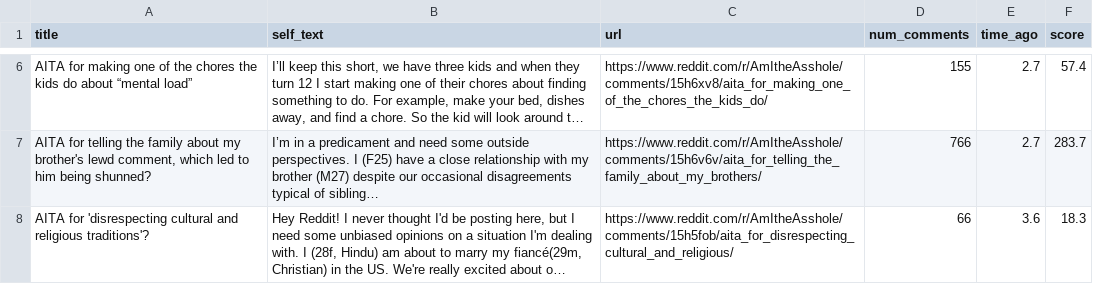
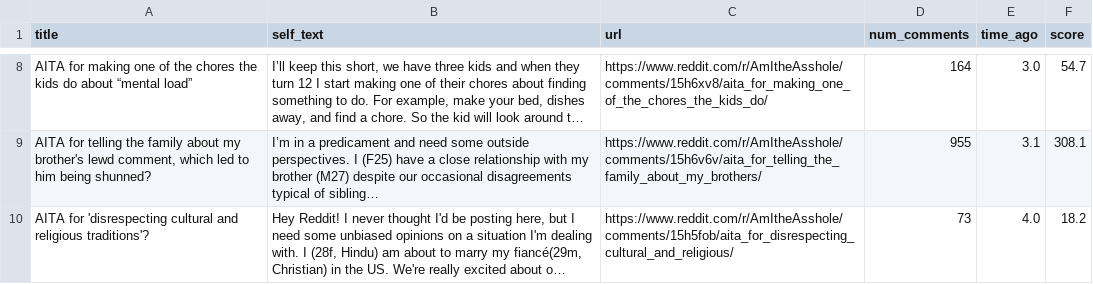
Before and after one commit to cinnamonsmoothy/reddit-AITA-scraper, a CSV file: posts.csv, drawn as a sheet; only a part is shown, gaps mark what is left out; long unchanged cells end in …; addresses are those after the commit; the diff covers the shown part only; the diff names each change by its address in the sheet, - before the commit and + after, or states it on an @@ line.

```diff
--- a/posts.csv
+++ b/posts.csv
-D8 (num_comments): 155
+D8 (num_comments): 164
-E8 (time_ago): 2.7
+E8 (time_ago): 3.0
-F8 (score): 57.4
+F8 (score): 54.7
-D9 (num_comments): 766
+D9 (num_comments): 955
-E9 (time_ago): 2.7
+E9 (time_ago): 3.1
-F9 (score): 283.7
+F9 (score): 308.1
-D10 (num_comments): 66
+D10 (num_comments): 73
-E10 (time_ago): 3.6
+E10 (time_ago): 4.0
-F10 (score): 18.3
+F10 (score): 18.2
```
Also changed, not shown: 2 added rows and 22 edited cells elsewhere in this file, 1 other file.
